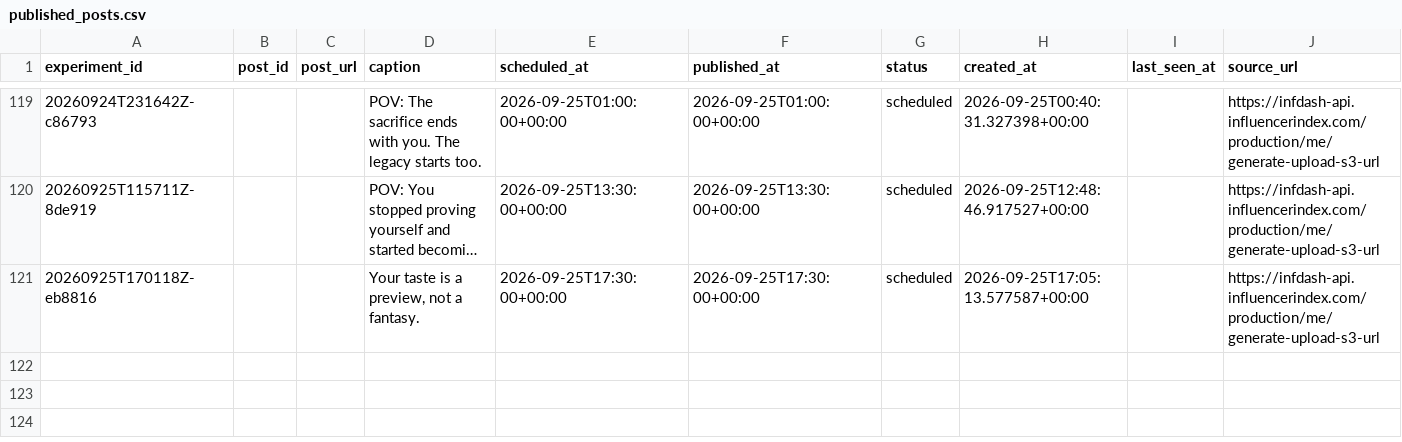
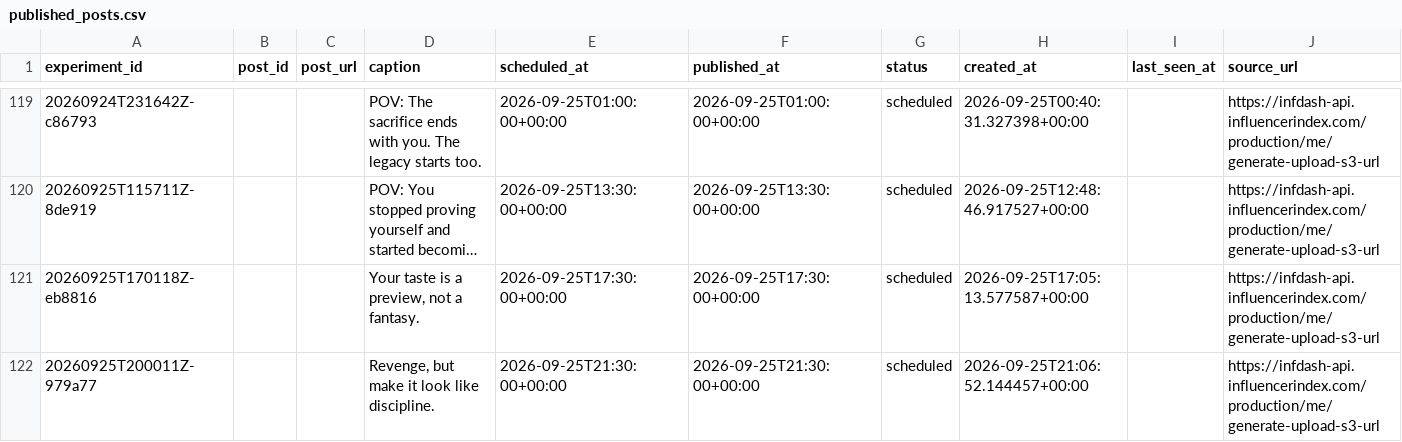
Before and after one commit to Wahb-tech/video-pipeline, a CSV file: data/published_posts.csv, drawn as a sheet; only a part is shown, gaps mark what is left out; long unchanged cells end in …; the diff names each change by its address in the sheet, - before the commit and + after, or states it on an @@ line.

```diff
--- a/data/published_posts.csv
+++ b/data/published_posts.csv
+row 122: 20260925T200011Z-979a77 |  |  | Revenge, but make it look like discipline. | 2026-09-25T21:30:00+00:00 | 2026-09-25T21:30:00+00:00 | scheduled | 2026-09-25T21:06:52.144457+00:00 |  | https://infdash-api.influencerindex.com/production/me/generate-upload-s3-url
```
